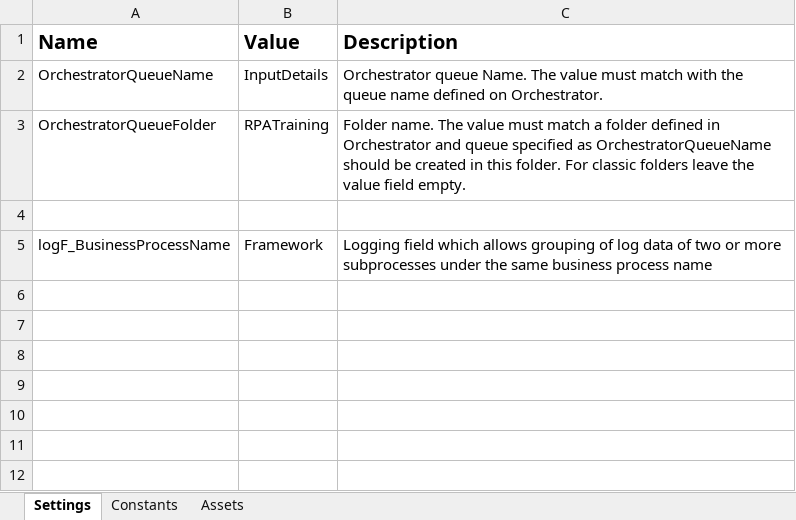
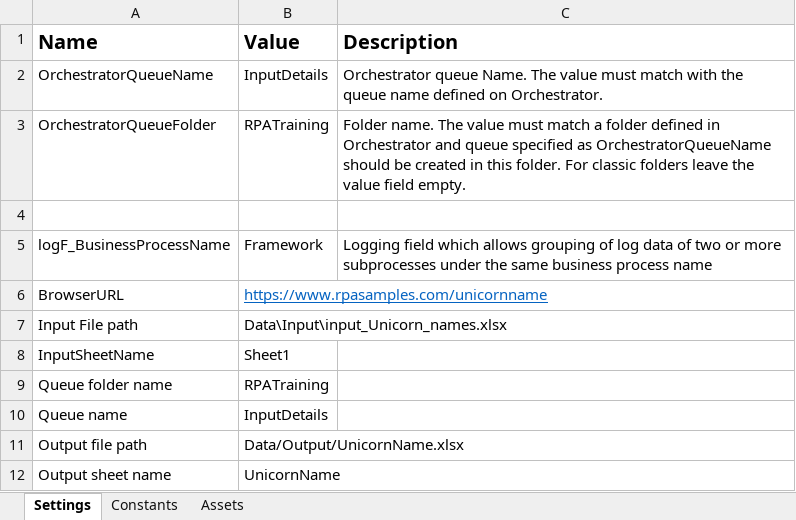
Before and after one commit to TheGrowthHackersNovigo/Rencita_Day_10, an Excel workbook: Data/Config.xlsx, sheet Settings, drawn as a sheet; values as stored, in another font and other column widths than the file's, no borders; the diff names each change by its address in the sheet, - before the commit and + after, or states it on an @@ line.

Commit message:
+ Completed with annotations and changed activity names

```diff
--- a/Data/Config.xlsx (sheet Settings)
+++ b/Data/Config.xlsx (sheet Settings)
+row 6: BrowserURL | https://www.rpasamples.com/unicornname
+row 7: Input File path | Data\Input\input_Unicorn_names.xlsx
+row 8: InputSheetName | Sheet1
+row 9: Queue folder name | RPATraining
+row 10: Queue name | InputDetails
+row 11: Output file path | Data/Output/UnicornName.xlsx
+row 12: Output sheet name | UnicornName
```
Also changed, not shown: 10 other files.
